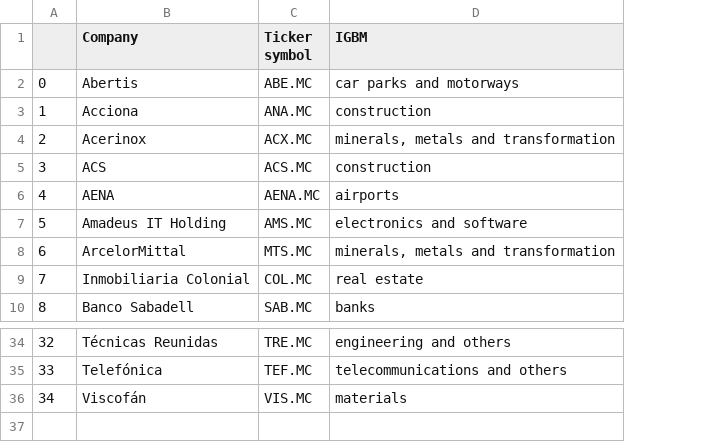
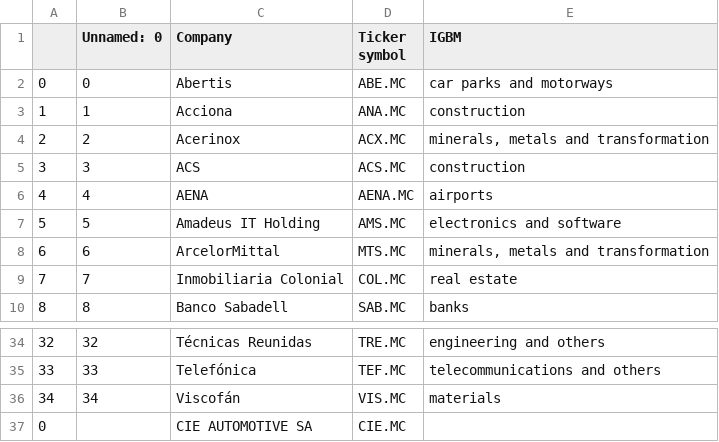
Before and after one commit to BCJuan/Portfolio-Optimization, a CSV file: csv/members_IBEX35.csv, drawn as a sheet; only a part is shown, gaps mark what is left out; the diff names each change by its address in the sheet, - before the commit and + after, or states it on an @@ line.

```diff
--- a/csv/members_IBEX35.csv
+++ b/csv/members_IBEX35.csv
+column B (Unnamed: 0), rows 2-10: 0 | 1 | 2 | 3 | 4 | 5 | 6 | 7 | 8; rows 34-36: 32 | 33 | 34
+row 37: 0 |  | CIE AUTOMOTIVE SA | CIE.MC
```
Also changed, not shown: accountability.csv, 4 other files.
